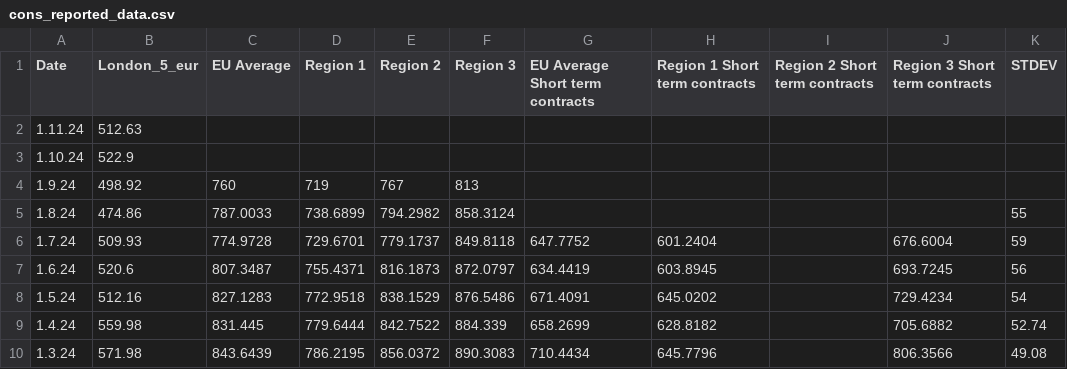
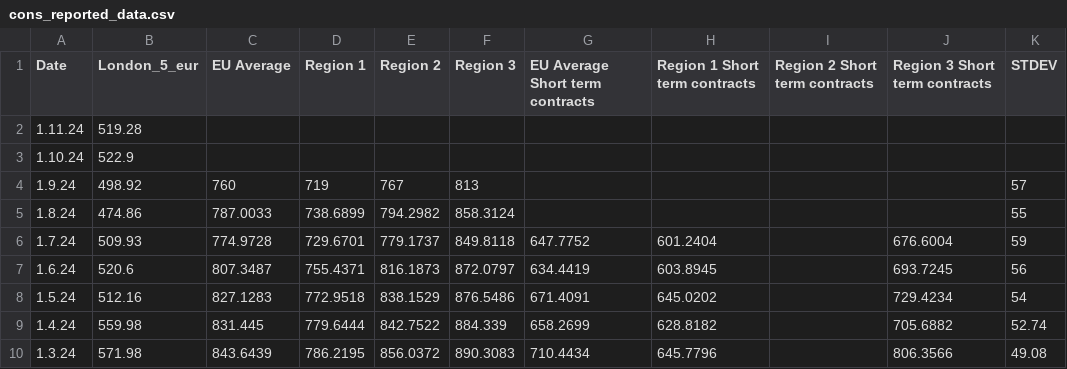
Before and after one commit to hoolio61/data, a CSV file: cons_reported_data.csv, drawn as a sheet; only a part is shown.

Commit message:
Add files via upload

```diff
--- a/cons_reported_data.csv
+++ b/cons_reported_data.csv
@@ -1,5 +1,5 @@
 Date,London_5_eur,EU Average,Region 1,Region 2,Region 3,EU Average Short term contracts,Region 1 Short term contracts,Region 2 Short term contracts,Region 3 Short term contracts,STDEV
-1.11.24,512.63,,,,,,,,,
+1.11.24,519.28,,,,,,,,,
 1.10.24,522.9,,,,,,,,,
-1.9.24,498.92,760,719,767,813,,,,,
+1.9.24,498.92,760,719,767,813,,,,,57
 1.8.24,474.86,787.0033,738.6899,794.2982,858.3124,,,,,55
```
